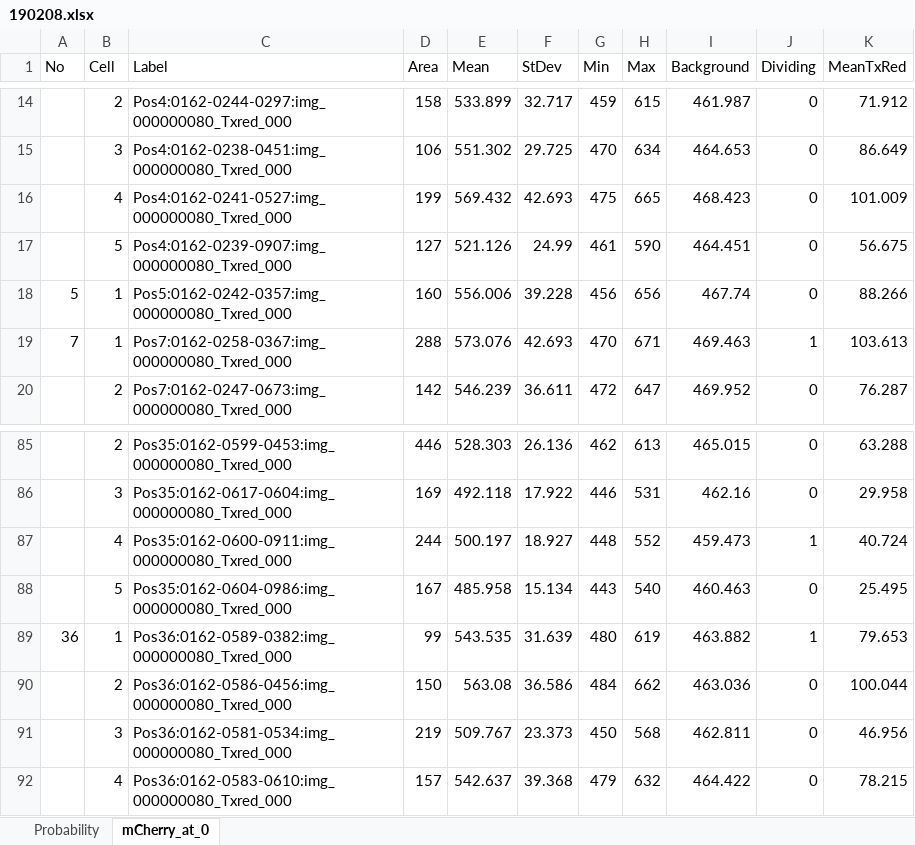
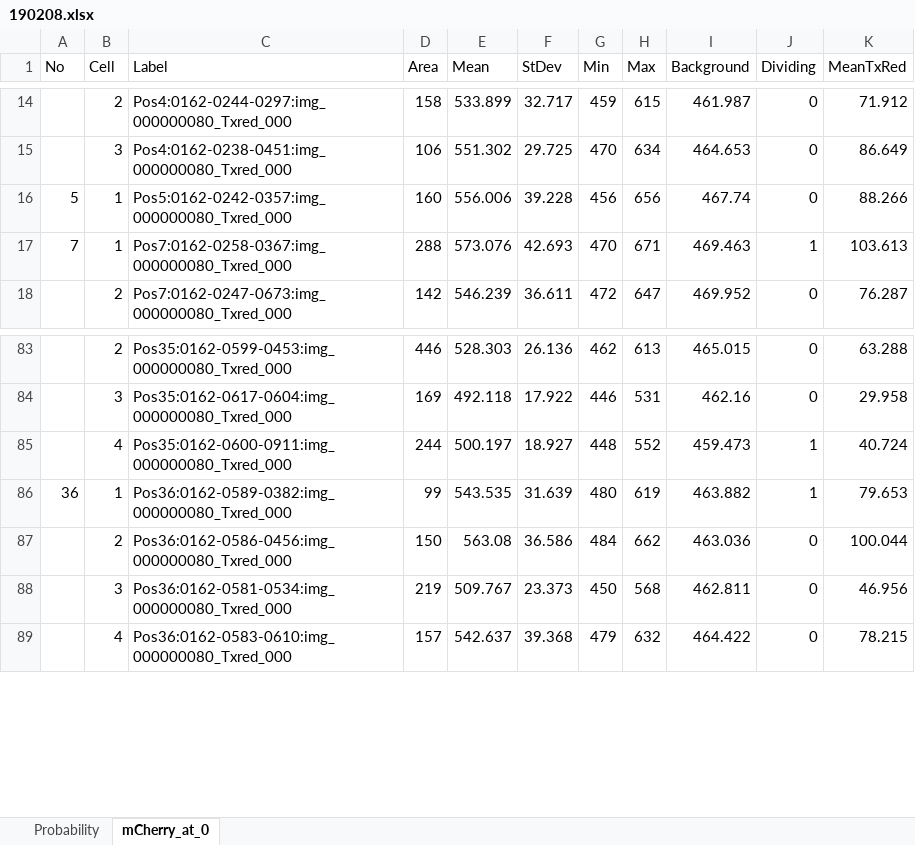
Before and after one commit to YKogane/History-Dependent-Physiological-Adaptation-2021, an Excel workbook: raw_data/cat_deletion/deletion_fraction/YK0083/0hr/190208.xlsx, sheet mCherry_at_0, drawn as a sheet; only a part is shown, gaps mark what is left out; values as stored, in another font and other column widths than the file's, no borders; the diff names each change by its address in the sheet, - before the commit and + after, or states it on an @@ line.

```diff
--- a/raw_data/cat_deletion/deletion_fraction/YK0083/0hr/190208.xlsx (sheet mCherry_at_0)
+++ b/raw_data/cat_deletion/deletion_fraction/YK0083/0hr/190208.xlsx (sheet mCherry_at_0)
-row 16:  | 4 | Pos4:0162-0241-0527:img_000000080_Txred_000 | 199 | 569.432 | 42.693 | 475 | 665 | 468.423 | 0 | 101.009
-row 17:  | 5 | Pos4:0162-0239-0907:img_000000080_Txred_000 | 127 | 521.126 | 24.99 | 461 | 590 | 464.451 | 0 | 56.675
-row 88:  | 5 | Pos35:0162-0604-0986:img_000000080_Txred_000 | 167 | 485.958 | 15.134 | 443 | 540 | 460.463 | 0 | 25.495
```
Also changed, not shown: formulas that keep their value, raw_data/cat_deletion/deletion_fraction/YK0085/181202.xlsx, 14 other files.
